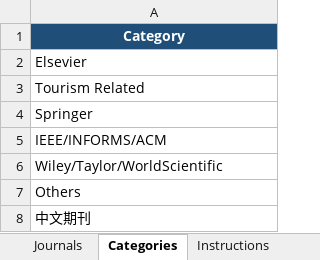
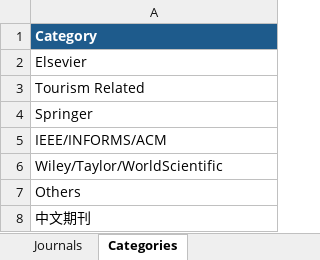
Before and after one commit to dm-dut/dm-dut.github.io, an Excel workbook: journal_new/journal_list.xlsx, sheet Categories, drawn as a sheet; values as stored, in another font and other column widths than the file's, no borders; the diff names each change by its address in the sheet, - before the commit and + after, or states it on an @@ line.

```diff
--- a/journal_new/journal_list.xlsx (sheet Categories)
+++ b/journal_new/journal_list.xlsx (sheet Categories)
-sheet tab: Instructions
-A1 alignment: center
+A1 alignment: left
```
Also changed, not shown: sheet Journals, 8 other files.
